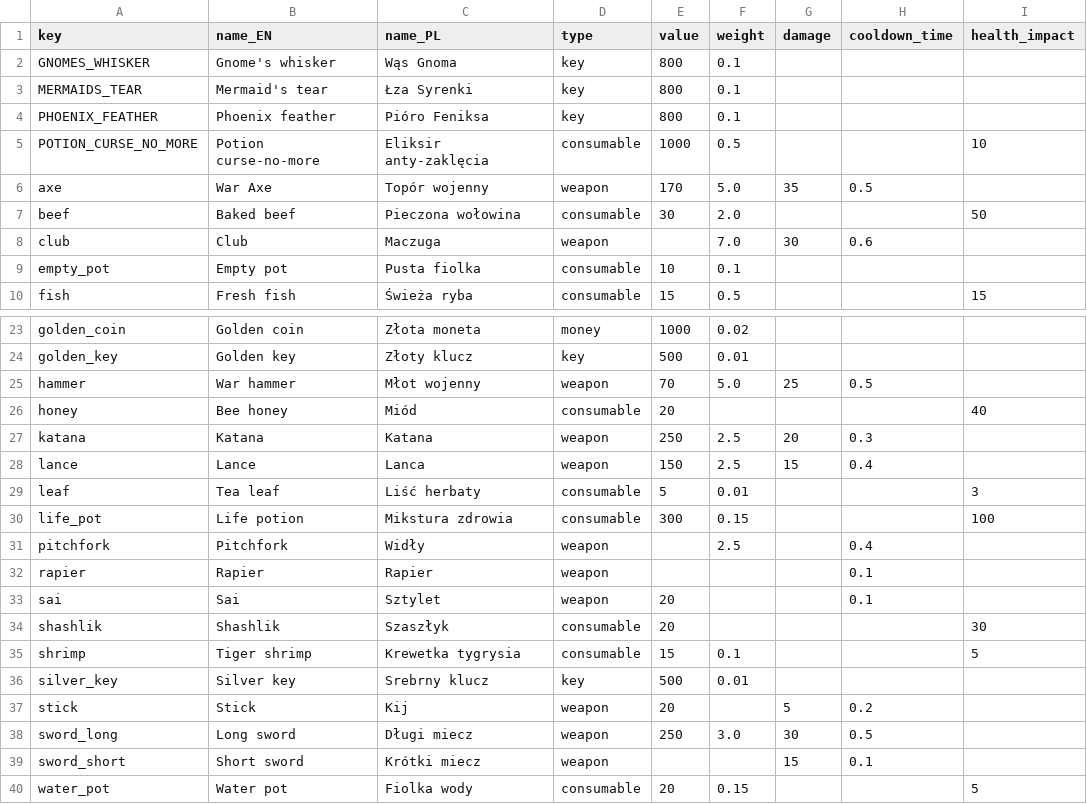
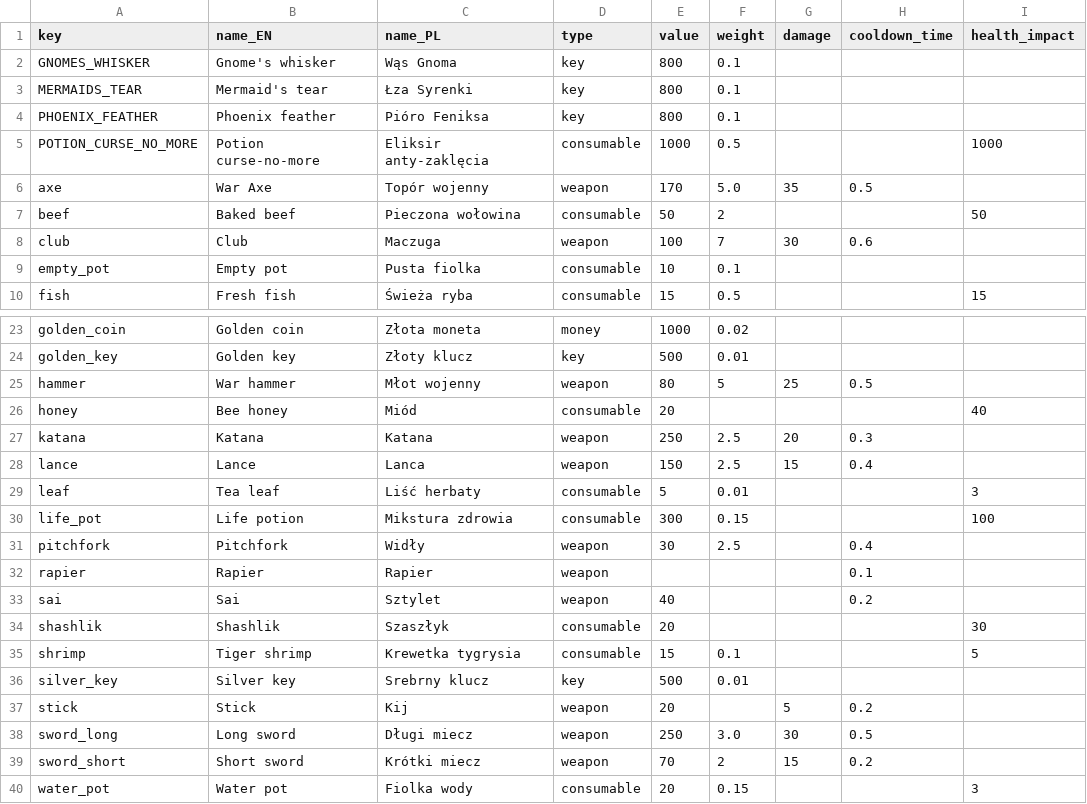
Before and after one commit to HubertReX/MoM, a CSV file: project/config_model/items.csv, drawn as a sheet; only a part is shown, gaps mark what is left out.

Commit message:
added base and fixed dataview for items (przedmioty.md), first items balancing round

```diff
--- a/project/config_model/items.csv
+++ b/project/config_model/items.csv
@@ -4,6 +4,6 @@ MERMAIDS_TEAR;Mermaid's tear;Łza Syrenki;key;800;0.1;;;
 PHOENIX_FEATHER;Phoenix feather;Pióro Feniksa;key;800;0.1;;;
-POTION_CURSE_NO_MORE;Potion curse-no-more;Eliksir anty-zaklęcia;consumable;1000;0.5;;;10
+POTION_CURSE_NO_MORE;Potion curse-no-more;Eliksir anty-zaklęcia;consumable;1000;0.5;;;1000
 axe;War Axe;Topór wojenny;weapon;170;5.0;35;0.5;
-beef;Baked beef;Pieczona wołowina;consumable;30;2.0;;;50
-club;Club;Maczuga;weapon;;7.0;30;0.6;
+beef;Baked beef;Pieczona wołowina;consumable;50;2;;;50
+club;Club;Maczuga;weapon;100;7;30;0.6;
 empty_pot;Empty pot;Pusta fiolka;consumable;10;0.1;;;
@@ -24,3 +24,3 @@ golden_coin;Golden coin;Złota moneta;money;1000;0.02;;;
 golden_key;Golden key;Złoty klucz;key;500;0.01;;;
-hammer;War hammer;Młot wojenny;weapon;70;5.0;25;0.5;
+hammer;War hammer;Młot wojenny;weapon;80;5;25;0.5;
 honey;Bee honey;Miód;consumable;20;;;;40
@@ -30,5 +30,5 @@ leaf;Tea leaf;Liść herbaty;consumable;5;0.01;;;3
 life_pot;Life potion;Mikstura zdrowia;consumable;300;0.15;;;100
-pitchfork;Pitchfork;Widły;weapon;;2.5;;0.4;
+pitchfork;Pitchfork;Widły;weapon;30;2.5;;0.4;
 rapier;Rapier;Rapier;weapon;;;;0.1;
-sai;Sai;Sztylet;weapon;20;;;0.1;
+sai;Sai;Sztylet;weapon;40;;;0.2;
 shashlik;Shashlik;Szaszłyk;consumable;20;;;;30
@@ -38,3 +38,3 @@ stick;Stick;Kij;weapon;20;;5;0.2;
 sword_long;Long sword;Długi miecz;weapon;250;3.0;30;0.5;
-sword_short;Short sword;Krótki miecz;weapon;;;15;0.1;
-water_pot;Water pot;Fiolka wody;consumable;20;0.15;;;5
+sword_short;Short sword;Krótki miecz;weapon;70;2;15;0.2;
+water_pot;Water pot;Fiolka wody;consumable;20;0.15;;;3
```
Also changed, not shown: 10 other files.
